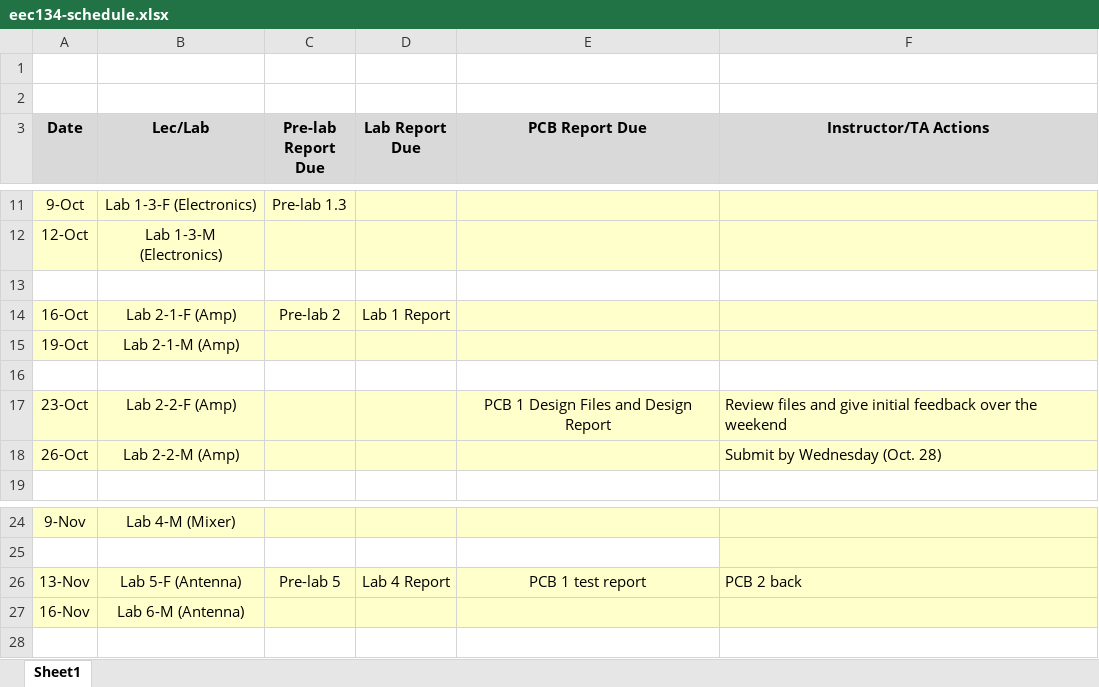
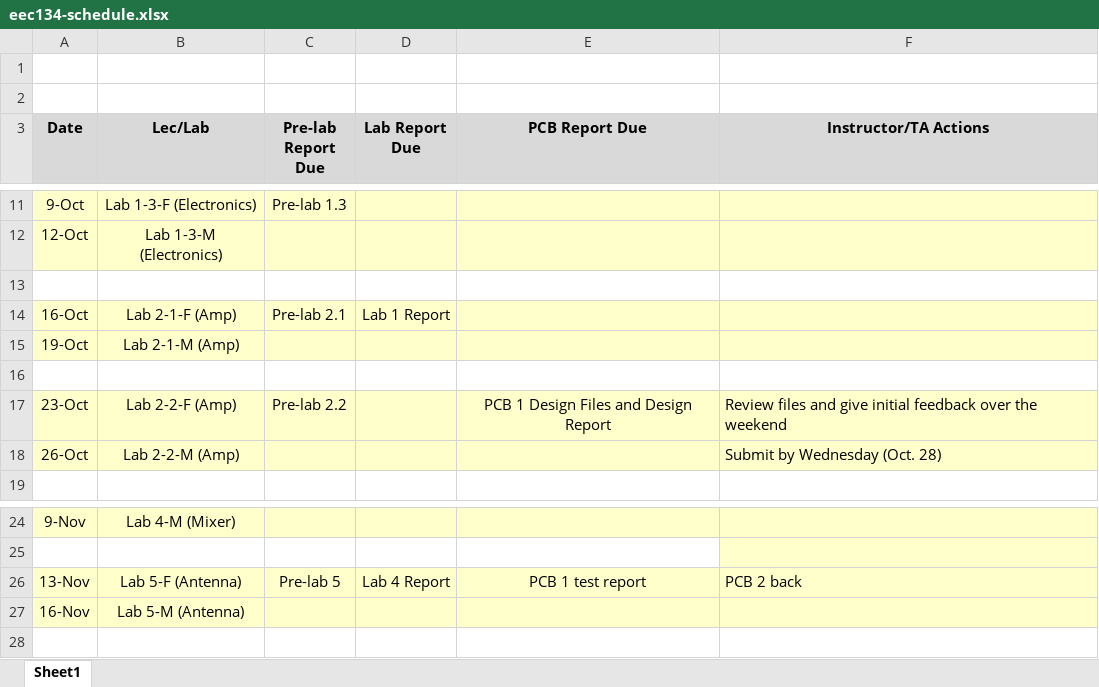
Before and after one commit to ucdart/UCD-EEC134, an Excel workbook: support/schedule/eec134-schedule.xlsx, sheet Sheet1, drawn as a sheet; only a part is shown, gaps mark what is left out; values as stored, in another font and other column widths than the file's, no borders; the diff names each change by its address in the sheet, - before the commit and + after, or states it on an @@ line.

Commit message:
update schedule

```diff
--- a/support/schedule/eec134-schedule.xlsx (sheet Sheet1)
+++ b/support/schedule/eec134-schedule.xlsx (sheet Sheet1)
-C14 (Pre-lab Report Due): Pre-lab 2
+C14 (Pre-lab Report Due): Pre-lab 2.1
-C17 (Pre-lab Report Due): (empty)
+C17 (Pre-lab Report Due): Pre-lab 2.2
-B27 (Lec/Lab): Lab 6-M (Antenna)
+B27 (Lec/Lab): Lab 5-M (Antenna)
```
Also changed, not shown: 1 other file.
